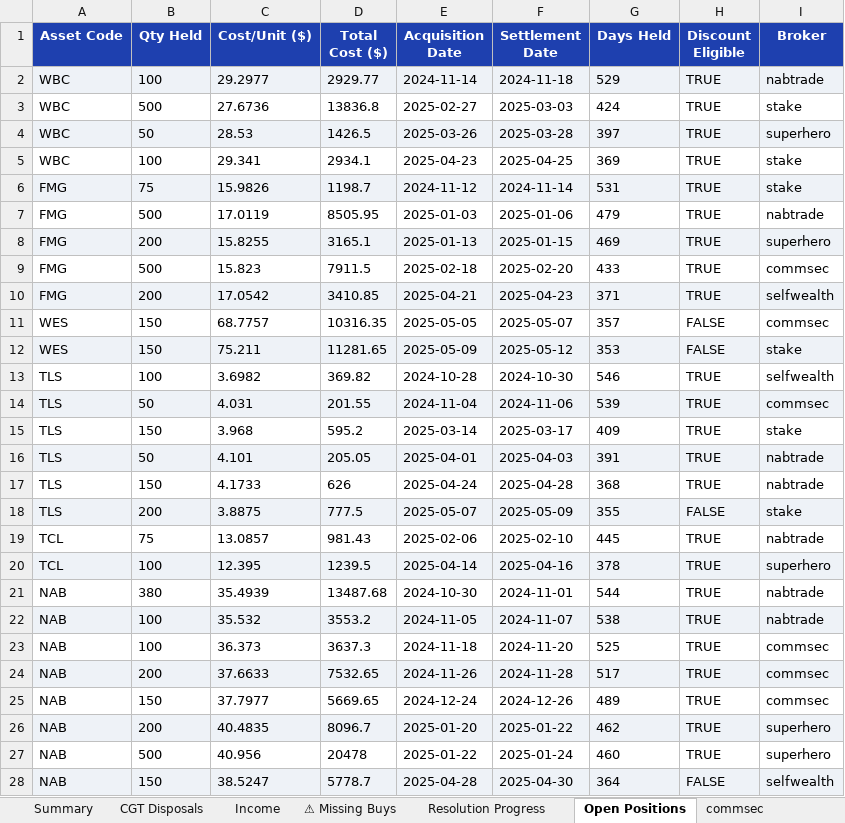
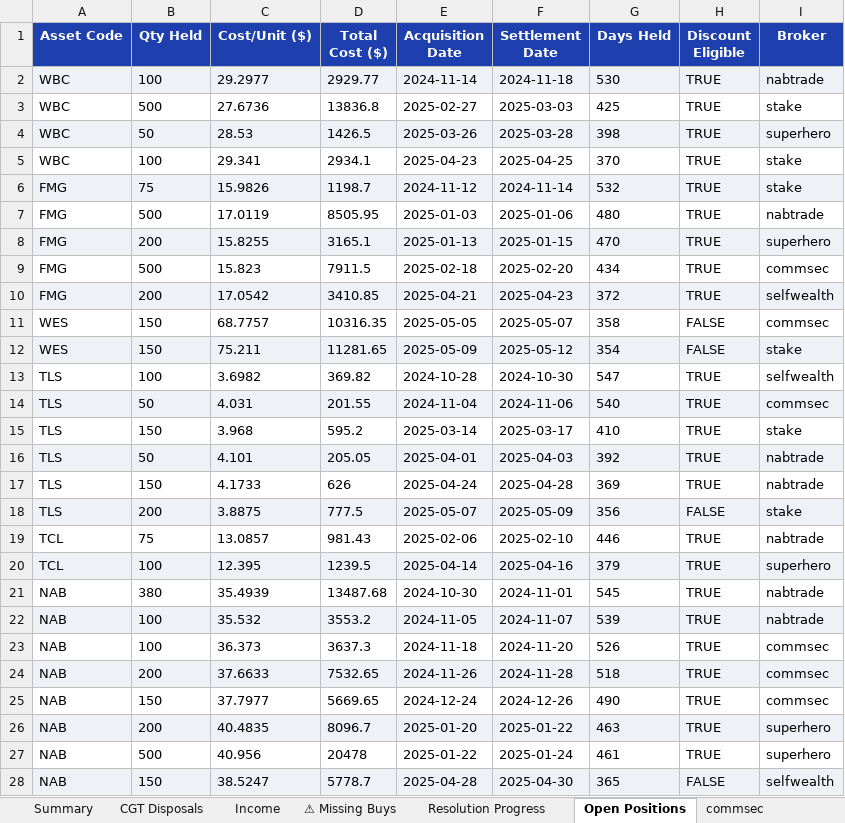
Before and after one commit to pramahosting/HSLedger, an Excel workbook: HSLedger_Trading_Module/output/HSLedger_Equity_CGT_Report.xlsx, sheet Open Positions, drawn as a sheet; only a part is shown; values as stored, in another font and other column widths than the file's, no borders; the diff covers the shown part only; the diff names each change by its address in the sheet, - before the commit and + after, or states it on an @@ line.

```diff
--- a/HSLedger_Trading_Module/output/HSLedger_Equity_CGT_Report.xlsx (sheet Open Positions)
+++ b/HSLedger_Trading_Module/output/HSLedger_Equity_CGT_Report.xlsx (sheet Open Positions)
-G2 (Days Held): 529
+G2 (Days Held): 530
-G3 (Days Held): 424
+G3 (Days Held): 425
-G4 (Days Held): 397
+G4 (Days Held): 398
-G5 (Days Held): 369
+G5 (Days Held): 370
-G6 (Days Held): 531
+G6 (Days Held): 532
-G7 (Days Held): 479
+G7 (Days Held): 480
-G8 (Days Held): 469
+G8 (Days Held): 470
-G9 (Days Held): 433
+G9 (Days Held): 434
-G10 (Days Held): 371
+G10 (Days Held): 372
-G11 (Days Held): 357
+G11 (Days Held): 358
-G12 (Days Held): 353
+G12 (Days Held): 354
-G13 (Days Held): 546
+G13 (Days Held): 547
-G14 (Days Held): 539
+G14 (Days Held): 540
-G15 (Days Held): 409
+G15 (Days Held): 410
-G16 (Days Held): 391
+G16 (Days Held): 392
-G17 (Days Held): 368
+G17 (Days Held): 369
-G18 (Days Held): 355
+G18 (Days Held): 356
-G19 (Days Held): 445
+G19 (Days Held): 446
-G20 (Days Held): 378
+G20 (Days Held): 379
-G21 (Days Held): 544
+G21 (Days Held): 545
-G22 (Days Held): 538
+G22 (Days Held): 539
-G23 (Days Held): 525
+G23 (Days Held): 526
-G24 (Days Held): 517
+G24 (Days Held): 518
-G25 (Days Held): 489
+G25 (Days Held): 490
-G26 (Days Held): 462
+G26 (Days Held): 463
-G27 (Days Held): 460
+G27 (Days Held): 461
-G28 (Days Held): 364
+G28 (Days Held): 365
```
Also changed, not shown: 21 edited cells elsewhere in this sheet, sheet Summary, 38 other files.
